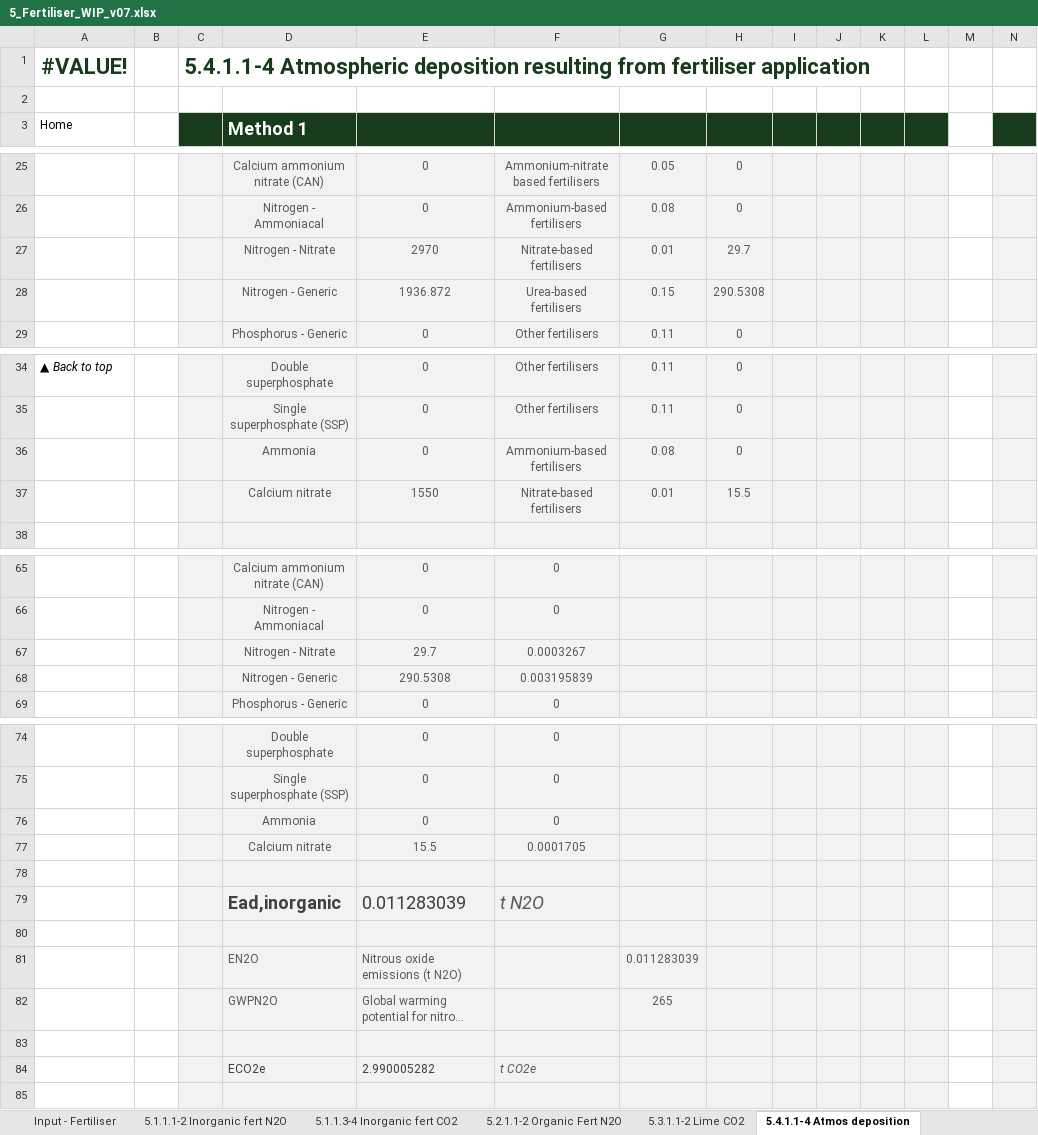
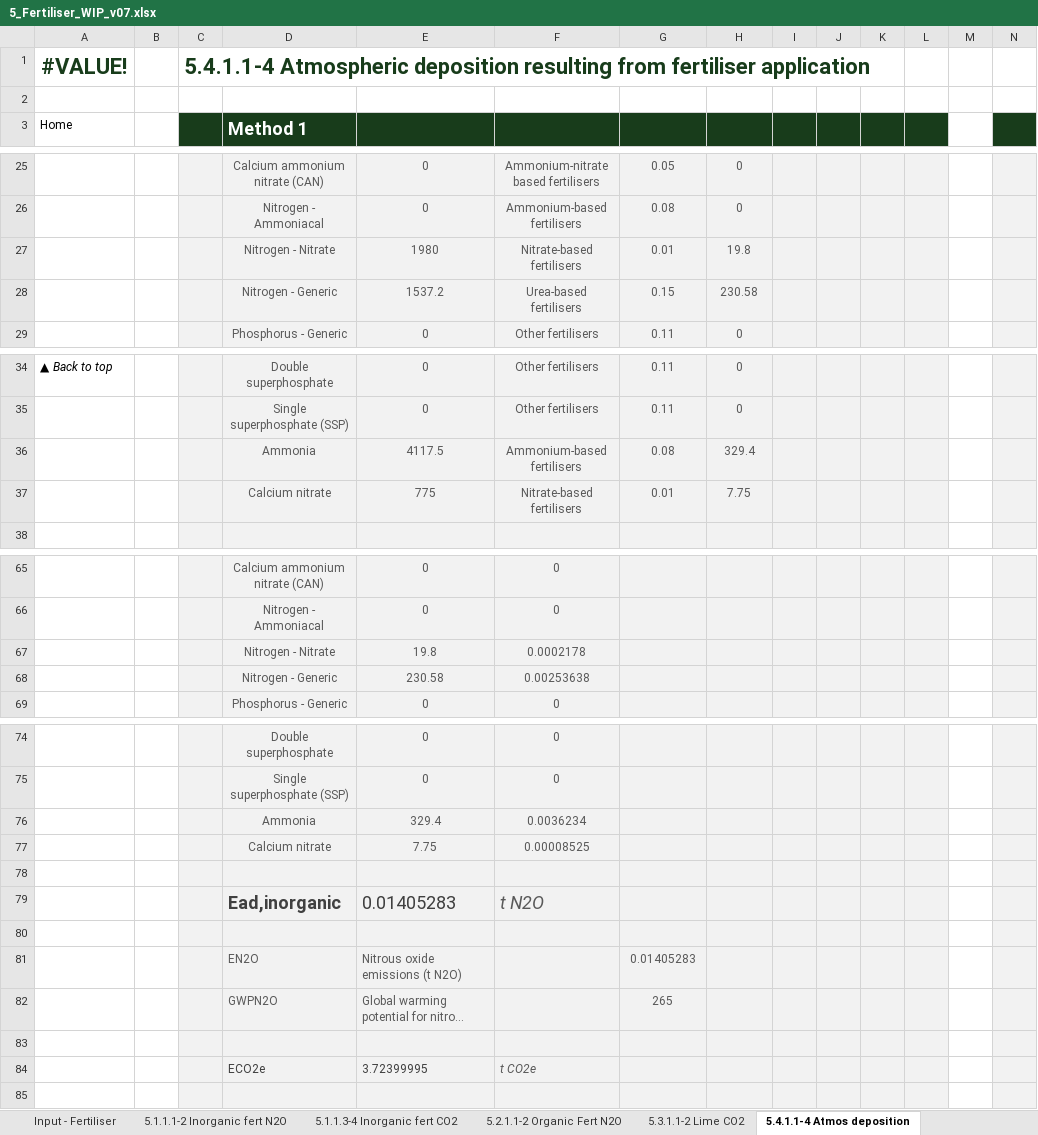
Before and after one commit to mrpaulkotz/GAF-VEERG-Functions, an Excel workbook: Excel/5_Fertiliser_WIP_v07.xlsx, sheet 5.4.1.1-4 Atmos deposition, drawn as a sheet; only a part is shown, gaps mark what is left out; long unchanged cells end in …; values as stored, in another font and other column widths than the file's, no borders; charts and pictures not drawn; removed rows and columns are numbered as before the commit, all else as after; rows hold the shown columns only; the diff covers the shown part only; the diff names each change by its address in the sheet, - before the commit and + after, or states it on an @@ line.

```diff
--- a/Excel/5_Fertiliser_WIP_v07.xlsx (sheet 5.4.1.1-4 Atmos deposition)
+++ b/Excel/5_Fertiliser_WIP_v07.xlsx (sheet 5.4.1.1-4 Atmos deposition)
-E27: 2970
+E27: 1980
-H27: 29.7
+H27: 19.8
-E28: 1936.872
+E28: 1537.2
-H28: 290.5308
+H28: 230.58
-E36: 0
+E36: 4117.5
-H36: 0
+H36: 329.4
-E37: 1550
+E37: 775
-H37: 15.5
+H37: 7.75
-row 67:  |  |  | Nitrogen - Nitrate | 29.7 | 0.0003267
-row 68:  |  |  | Nitrogen - Generic | 290.5308 | 0.003195839
+row 67:  |  |  | Nitrogen - Nitrate | 19.8 | 0.0002178
+row 68:  |  |  | Nitrogen - Generic | 230.58 | 0.00253638
-row 76:  |  |  | Ammonia | 0 | 0
-row 77:  |  |  | Calcium nitrate | 15.5 | 0.0001705
+row 76:  |  |  | Ammonia | 329.4 | 0.0036234
+row 77:  |  |  | Calcium nitrate | 7.75 | 0.00008525
-E79: 0.011283039
+E79: 0.01405283
-G81: 0.011283039
+G81: 0.01405283
-E84: 2.990005282
+E84: 3.72399995
```
Also changed, not shown: 2 edited cells elsewhere in this sheet, sheet 5.1.1.1-2 Inorganic fert N2O, sheet 5.5.1.1-2 Leaching and runoff, sheet Input - Fertiliser, sheet Results, sheet 5.3.1.1-2 Lime CO2, sheet 5.1.1.3-4 Inorganic fert CO2, formulas that keep their value, 10 other files.
